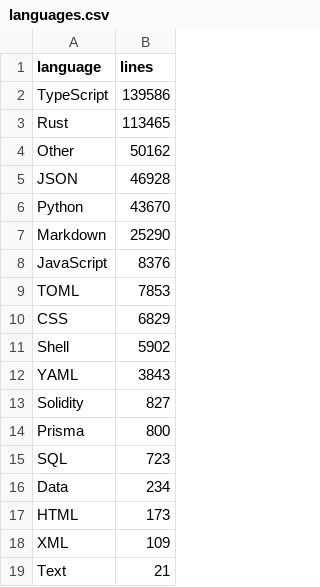
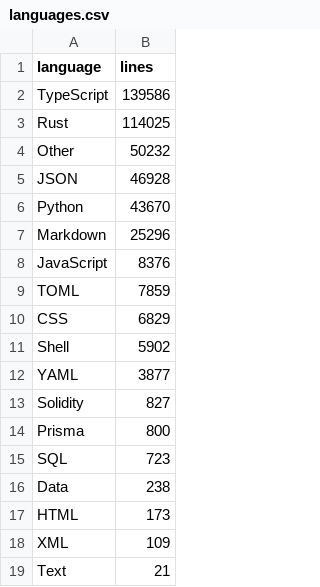
Before and after one commit to BasisTradingDotNet/.github, a CSV file: data/languages.csv, drawn as a sheet.

```diff
--- a/data/languages.csv
+++ b/data/languages.csv
@@ -2,12 +2,12 @@ language,lines
 TypeScript,139586
-Rust,113465
-Other,50162
+Rust,114025
+Other,50232
 JSON,46928
 Python,43670
-Markdown,25290
+Markdown,25296
 JavaScript,8376
-TOML,7853
+TOML,7859
 CSS,6829
 Shell,5902
-YAML,3843
+YAML,3877
 Solidity,827
@@ -15,3 +15,3 @@ Prisma,800
 SQL,723
-Data,234
+Data,238
 HTML,173
```
Also changed, not shown: data/daily.csv, data/prs_weekly.csv, 20 other files.
